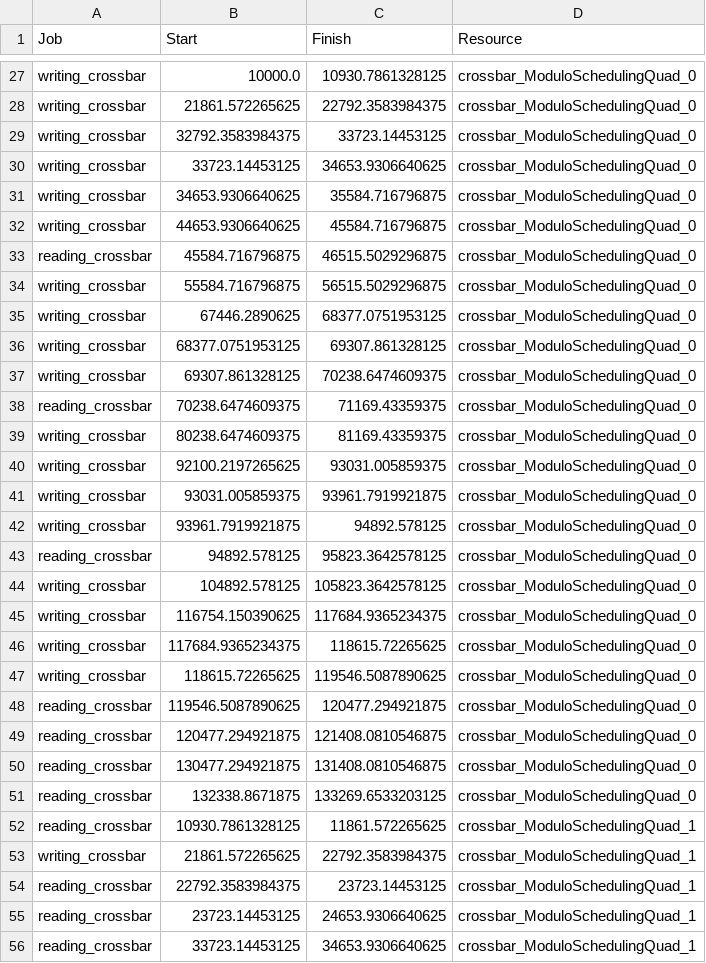
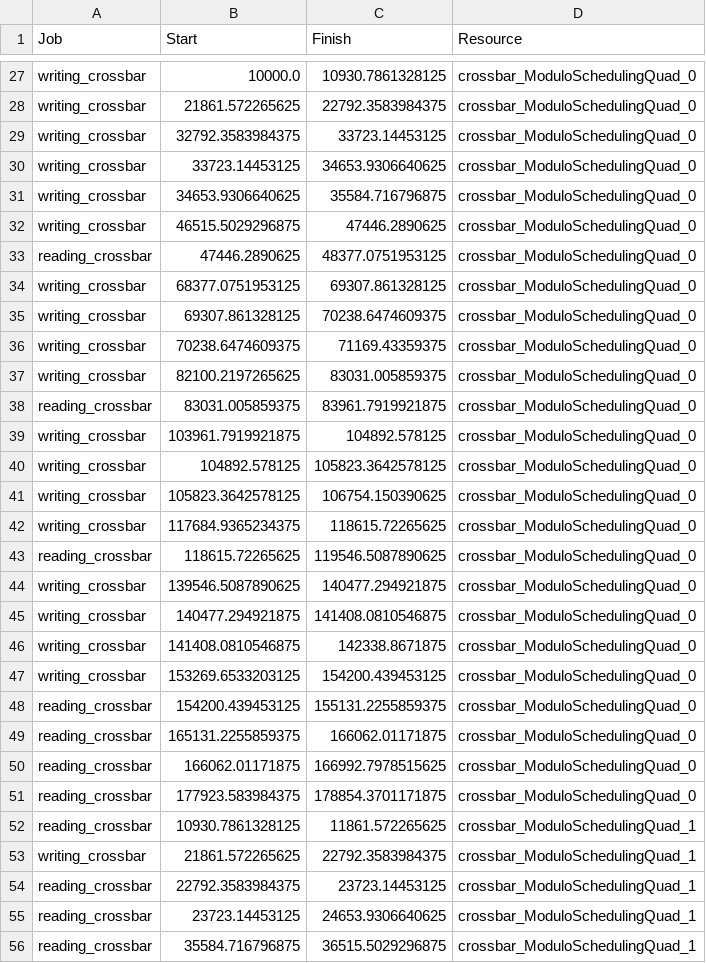
Before and after one commit to mletras89/multiTile-architecture, a CSV file: golden-cases/testcase-ModuloSchedulingQuad-golden.csv, drawn as a sheet; only a part is shown, gaps mark what is left out; the diff covers the shown part only.

Commit message:
fixing sync of processors on modulo scheduling

```diff
--- a/golden-cases/testcase-ModuloSchedulingQuad-golden.csv
+++ b/golden-cases/testcase-ModuloSchedulingQuad-golden.csv
@@ -31,22 +31,22 @@ writing_crossbar	33723.14453125	34653.9306640625	crossbar_ModuloSchedulingQuad_0
 writing_crossbar	34653.9306640625	35584.716796875	crossbar_ModuloSchedulingQuad_0
-writing_crossbar	44653.9306640625	45584.716796875	crossbar_ModuloSchedulingQuad_0
-reading_crossbar	45584.716796875	46515.5029296875	crossbar_ModuloSchedulingQuad_0
-writing_crossbar	55584.716796875	56515.5029296875	crossbar_ModuloSchedulingQuad_0
-writing_crossbar	67446.2890625	68377.0751953125	crossbar_ModuloSchedulingQuad_0
+writing_crossbar	46515.5029296875	47446.2890625	crossbar_ModuloSchedulingQuad_0
+reading_crossbar	47446.2890625	48377.0751953125	crossbar_ModuloSchedulingQuad_0
 writing_crossbar	68377.0751953125	69307.861328125	crossbar_ModuloSchedulingQuad_0
 writing_crossbar	69307.861328125	70238.6474609375	crossbar_ModuloSchedulingQuad_0
-reading_crossbar	70238.6474609375	71169.43359375	crossbar_ModuloSchedulingQuad_0
-writing_crossbar	80238.6474609375	81169.43359375	crossbar_ModuloSchedulingQuad_0
-writing_crossbar	92100.2197265625	93031.005859375	crossbar_ModuloSchedulingQuad_0
-writing_crossbar	93031.005859375	93961.7919921875	crossbar_ModuloSchedulingQuad_0
-writing_crossbar	93961.7919921875	94892.578125	crossbar_ModuloSchedulingQuad_0
-reading_crossbar	94892.578125	95823.3642578125	crossbar_ModuloSchedulingQuad_0
+writing_crossbar	70238.6474609375	71169.43359375	crossbar_ModuloSchedulingQuad_0
+writing_crossbar	82100.2197265625	83031.005859375	crossbar_ModuloSchedulingQuad_0
+reading_crossbar	83031.005859375	83961.7919921875	crossbar_ModuloSchedulingQuad_0
+writing_crossbar	103961.7919921875	104892.578125	crossbar_ModuloSchedulingQuad_0
 writing_crossbar	104892.578125	105823.3642578125	crossbar_ModuloSchedulingQuad_0
-writing_crossbar	116754.150390625	117684.9365234375	crossbar_ModuloSchedulingQuad_0
+writing_crossbar	105823.3642578125	106754.150390625	crossbar_ModuloSchedulingQuad_0
 writing_crossbar	117684.9365234375	118615.72265625	crossbar_ModuloSchedulingQuad_0
-writing_crossbar	118615.72265625	119546.5087890625	crossbar_ModuloSchedulingQuad_0
-reading_crossbar	119546.5087890625	120477.294921875	crossbar_ModuloSchedulingQuad_0
-reading_crossbar	120477.294921875	121408.0810546875	crossbar_ModuloSchedulingQuad_0
-reading_crossbar	130477.294921875	131408.0810546875	crossbar_ModuloSchedulingQuad_0
-reading_crossbar	132338.8671875	133269.6533203125	crossbar_ModuloSchedulingQuad_0
+reading_crossbar	118615.72265625	119546.5087890625	crossbar_ModuloSchedulingQuad_0
+writing_crossbar	139546.5087890625	140477.294921875	crossbar_ModuloSchedulingQuad_0
+writing_crossbar	140477.294921875	141408.0810546875	crossbar_ModuloSchedulingQuad_0
+writing_crossbar	141408.0810546875	142338.8671875	crossbar_ModuloSchedulingQuad_0
+writing_crossbar	153269.6533203125	154200.439453125	crossbar_ModuloSchedulingQuad_0
+reading_crossbar	154200.439453125	155131.2255859375	crossbar_ModuloSchedulingQuad_0
+reading_crossbar	165131.2255859375	166062.01171875	crossbar_ModuloSchedulingQuad_0
+reading_crossbar	166062.01171875	166992.7978515625	crossbar_ModuloSchedulingQuad_0
+reading_crossbar	177923.583984375	178854.3701171875	crossbar_ModuloSchedulingQuad_0
 reading_crossbar	10930.7861328125	11861.572265625	crossbar_ModuloSchedulingQuad_1
@@ -55,2 +55,2 @@ reading_crossbar	22792.3583984375	23723.14453125	crossbar_ModuloSchedulingQuad_1
 reading_crossbar	23723.14453125	24653.9306640625	crossbar_ModuloSchedulingQuad_1
-reading_crossbar	33723.14453125	34653.9306640625	crossbar_ModuloSchedulingQuad_1
+reading_crossbar	35584.716796875	36515.5029296875	crossbar_ModuloSchedulingQuad_1
```
Also changed, not shown: 7 added rows, 7 removed rows and 53 edited cells elsewhere in this file, golden-cases/testcase-ModuloSchedulingDual-golden.csv, 1 other file.
